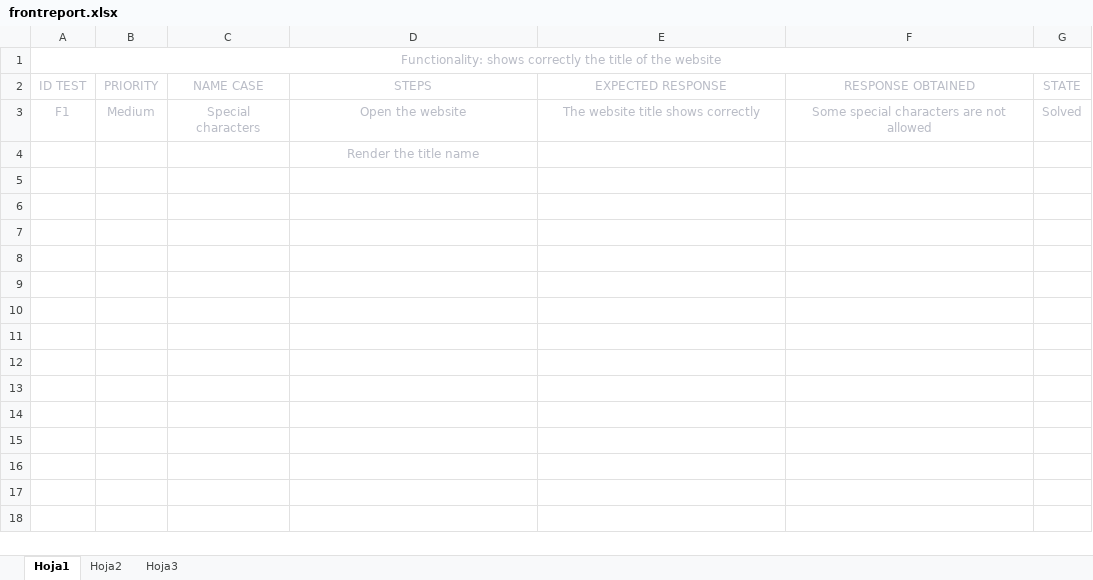
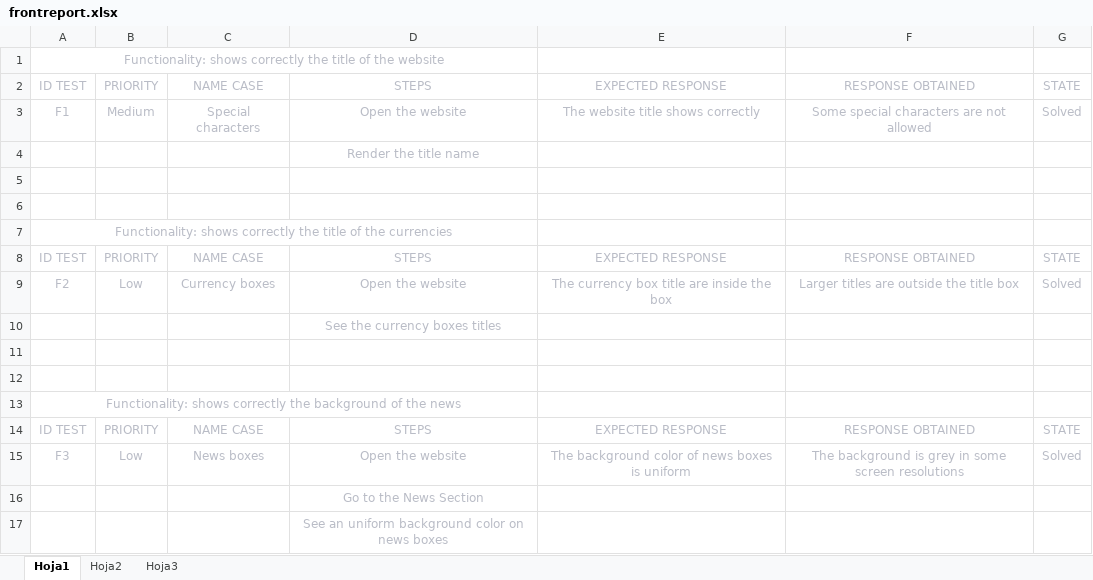
Before and after one commit to xebadevs/Coinversion, an Excel workbook: scrum/qa/frontreport.xlsx, sheet Hoja1, drawn as a sheet; values as stored, in another font and other column widths than the file's, no borders; removed rows and columns are numbered as before the commit, all else as after; the diff names each change by its address in the sheet, - before the commit and + after, or states it on an @@ line.

```diff
--- a/scrum/qa/frontreport.xlsx (sheet Hoja1)
+++ b/scrum/qa/frontreport.xlsx (sheet Hoja1)
-A1:G1 merged
+A1:D1 merged
+row 5: (empty)
+row 6: (empty)
+row 7: Functionality: shows correctly the title of the currencies
+row 8: ID TEST | PRIORITY | NAME CASE | STEPS | EXPECTED RESPONSE | RESPONSE OBTAINED | STATE
+row 9: F2 | Low | Currency boxes | Open the website | The currency box title are inside the box | Larger titles are outside the title box | Solved
+row 10:  |  |  | See the currency boxes titles
+row 11: (empty)
+row 12: (empty)
+row 13: Functionality: shows correctly the background of the news
+row 14: ID TEST | PRIORITY | NAME CASE | STEPS | EXPECTED RESPONSE | RESPONSE OBTAINED | STATE
+row 15: F3 | Low | News boxes | Open the website | The background color of news boxes is uniform | The background is grey in some screen resolutions | Solved
+row 16:  |  |  | Go to the News Section
+row 17:  |  |  | See an uniform background color on news boxes
```
Also changed, not shown: scrum/qa/backreport.xlsx.
